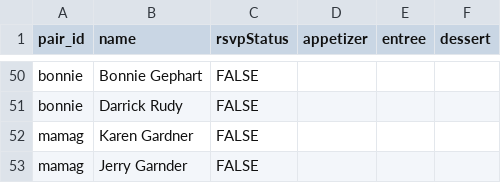
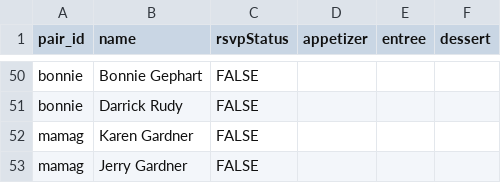
Before and after one commit to stranger9977/rehearsal_dinner_e-vite, a CSV file: guests.csv, drawn as a sheet; only a part is shown, gaps mark what is left out.

Commit message:
almost there

```diff
--- a/guests.csv
+++ b/guests.csv
@@ -52,2 +52,2 @@ bonnie,Darrick Rudy,FALSE,,,
 mamag,Karen Gardner,FALSE,,,
-mamag,Jerry Garnder,FALSE,,,
+mamag,Jerry Gardner,FALSE,,,
```
